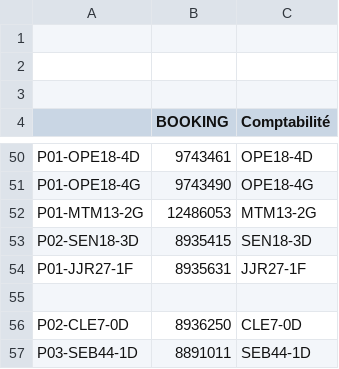
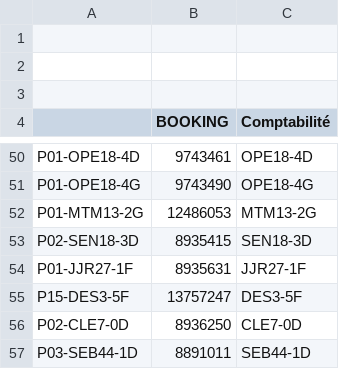
Before and after one commit to HatimMano/merveil-booking-accouting, a CSV file: config/mapping/CodeAppart_Compta.csv, drawn as a sheet; only a part is shown, gaps mark what is left out; the diff names each change by its address in the sheet, - before the commit and + after, or states it on an @@ line.

Commit message:
fix: mise à jour mapping CodeAppart_Compta

```diff
--- a/config/mapping/CodeAppart_Compta.csv
+++ b/config/mapping/CodeAppart_Compta.csv
-row 55: (empty)
+row 55: P15-DES3-5F | 13757247 | DES3-5F
```
